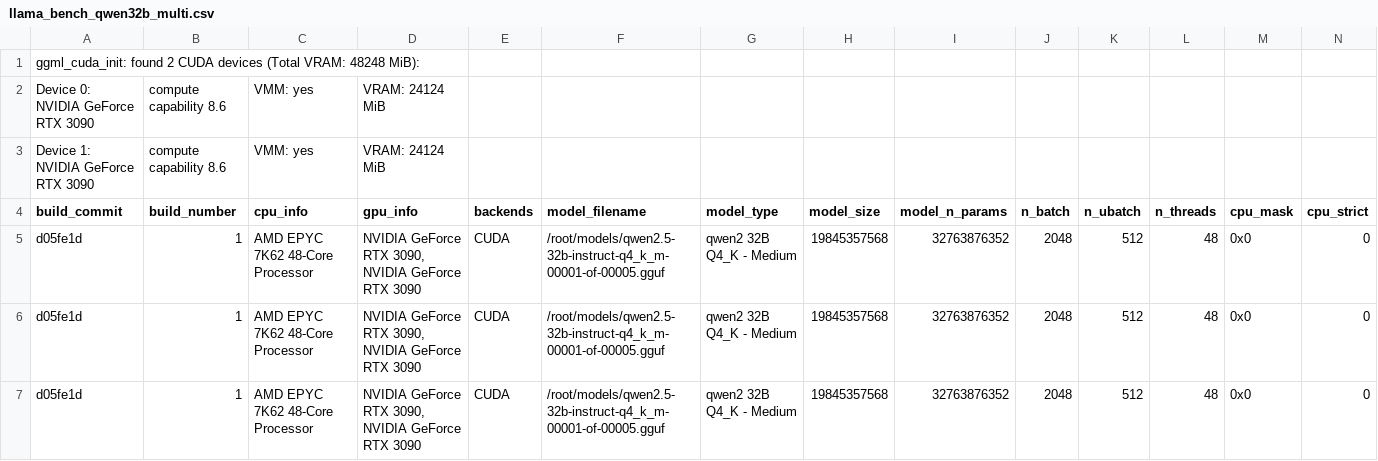
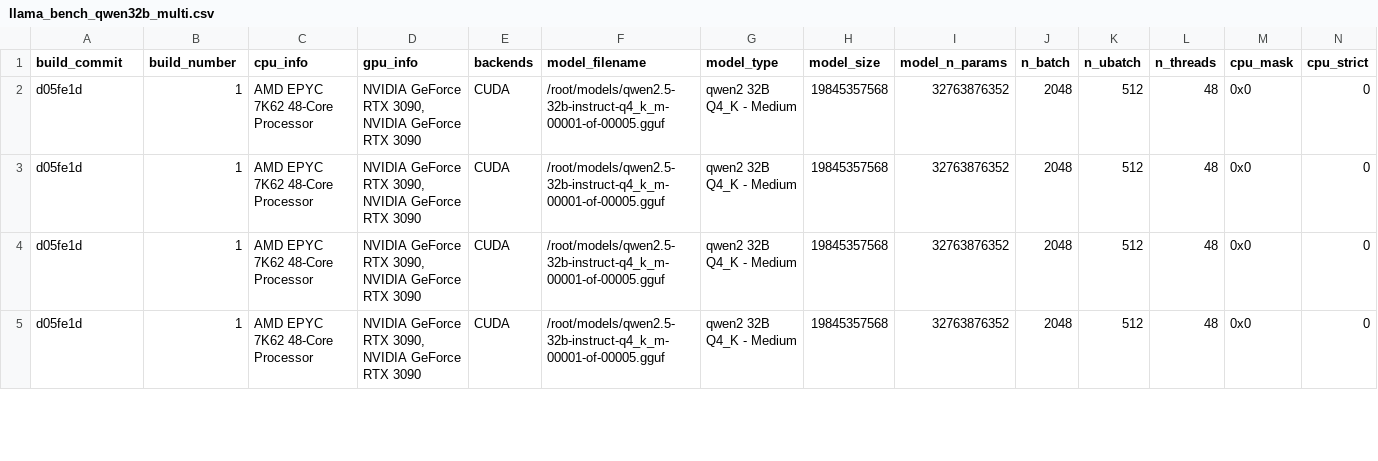
Before and after one commit to dedanimalfarm/llm-inference-emulator, a CSV file: data/llama_bench_qwen32b_multi.csv, drawn as a sheet; only a part is shown; the shorter side is filled out with more unchanged rows; rows hold the shown columns only; the diff names each change by its address in the sheet, - before the commit and + after, or states it on an @@ line.

Commit message:
Clarify multi-GPU semantics: layer split is pipeline-parallel, not TP
Two corrections after review of the 35b25e8 calibration:

results/REPORT.md — the Multi-GPU section originally attributed the
0.50 TP-efficiency to 'PCIe 3.0 bandwidth limits during all-reduce'.
That is wrong: split-mode=layer in llama.cpp is pipeline-parallel,
tokens traverse GPUs sequentially with no all-reduce. Throughput
equals single-card throughput by construction; the 50% number is the
inevitable result of measuring multi/(2×single) when 2 cards yield
1× single-card. Section rewritten with:
  * a comparison of the two split modes (layer vs row)
  * correct mechanistic explanation for both
  * practical guidance: 2× 3090 is for capacity, not throughput
  * note that 'predict(model=7B, hw=2xRTX-3090)' returns the same
    latency as single 3090 — that's correct, not a bug

emulator/hardware.py — the 2xRTX-3090 entry now carries an inline
note repeating the capacity-vs-throughput point so users see it
without reading REPORT.md.

data/llama_bench_qwen32b_multi.csv, data/llama_bench_llama70b_multi.csv
— stripped the leading 'ggml_cuda_init' stderr lines that leaked into
the raw CSVs because the bench was captured with '2>&1'. The importer
already tolerated them, but cleaner files are easier to read.

```diff
--- a/data/llama_bench_qwen32b_multi.csv
+++ b/data/llama_bench_qwen32b_multi.csv
-row 1: ggml_cuda_init: found 2 CUDA devices (Total VRAM: 48248 MiB):
-row 2: Device 0: NVIDIA GeForce RTX 3090 | compute capability 8.6 | VMM: yes | VRAM: 24124 MiB
-row 3: Device 1: NVIDIA GeForce RTX 3090 | compute capability 8.6 | VMM: yes | VRAM: 24124 MiB
```
Also changed, not shown: data/llama_bench_llama70b_multi.csv, 2 other files.
